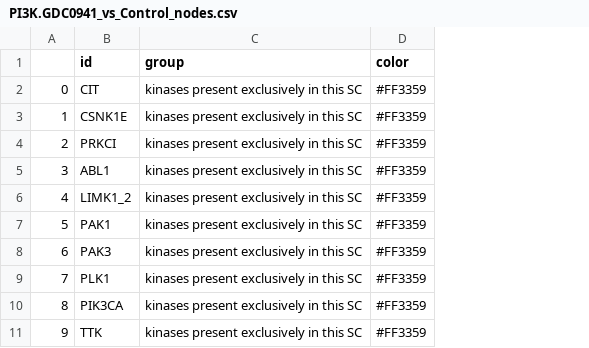
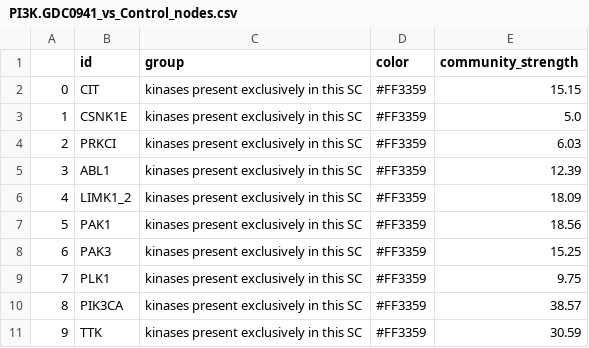
Before and after one commit to celiaccb/KinasesCommunityDetection, a CSV file: output_dataframes/PI3K.GDC0941_vs_Control_nodes.csv, drawn as a sheet; only a part is shown; the diff names each change by its address in the sheet, - before the commit and + after, or states it on an @@ line.

```diff
--- a/output_dataframes/PI3K.GDC0941_vs_Control_nodes.csv
+++ b/output_dataframes/PI3K.GDC0941_vs_Control_nodes.csv
+column E (community_strength), rows 2-11: 15.15 | 5.0 | 6.03 | 12.39 | 18.09 | 18.56 | 15.25 | 9.75 | 38.57 | 30.59
```
Also changed, not shown: output_dataframes/AKT.AZD5363_vs_Control_nodes.csv, output_dataframes/ERK.GDC0994_vs_Control_edges.csv, 6 other files.
